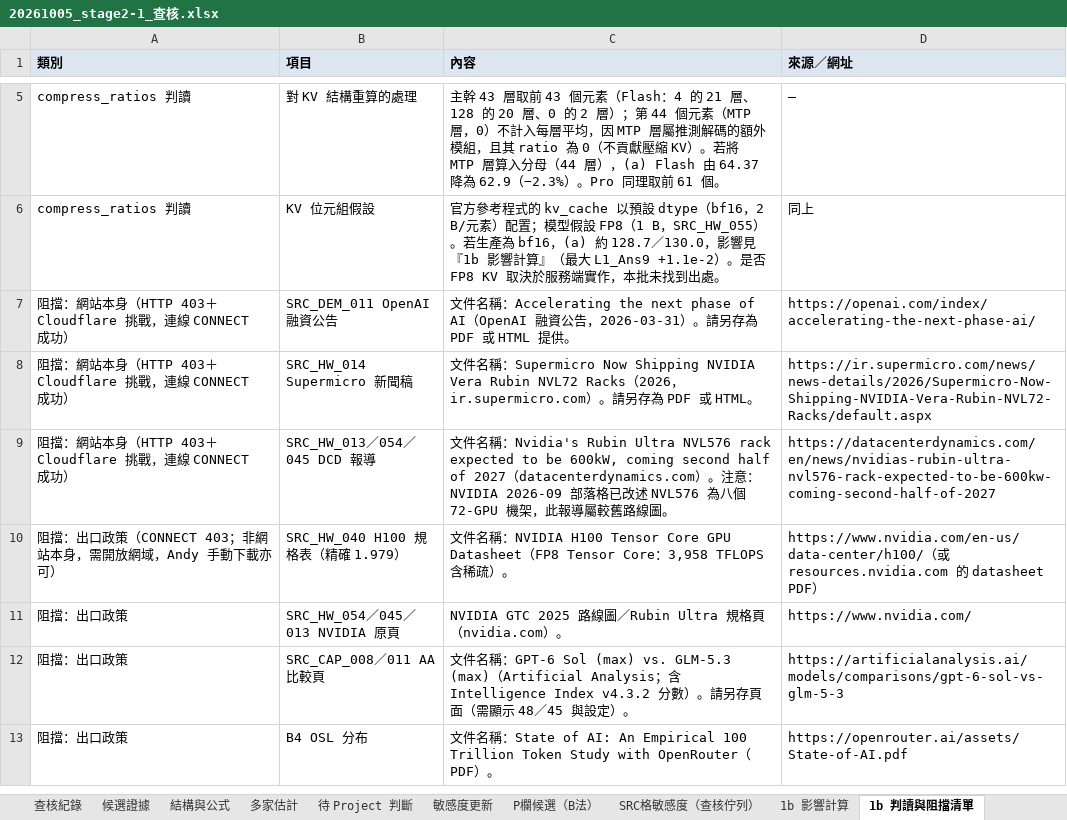
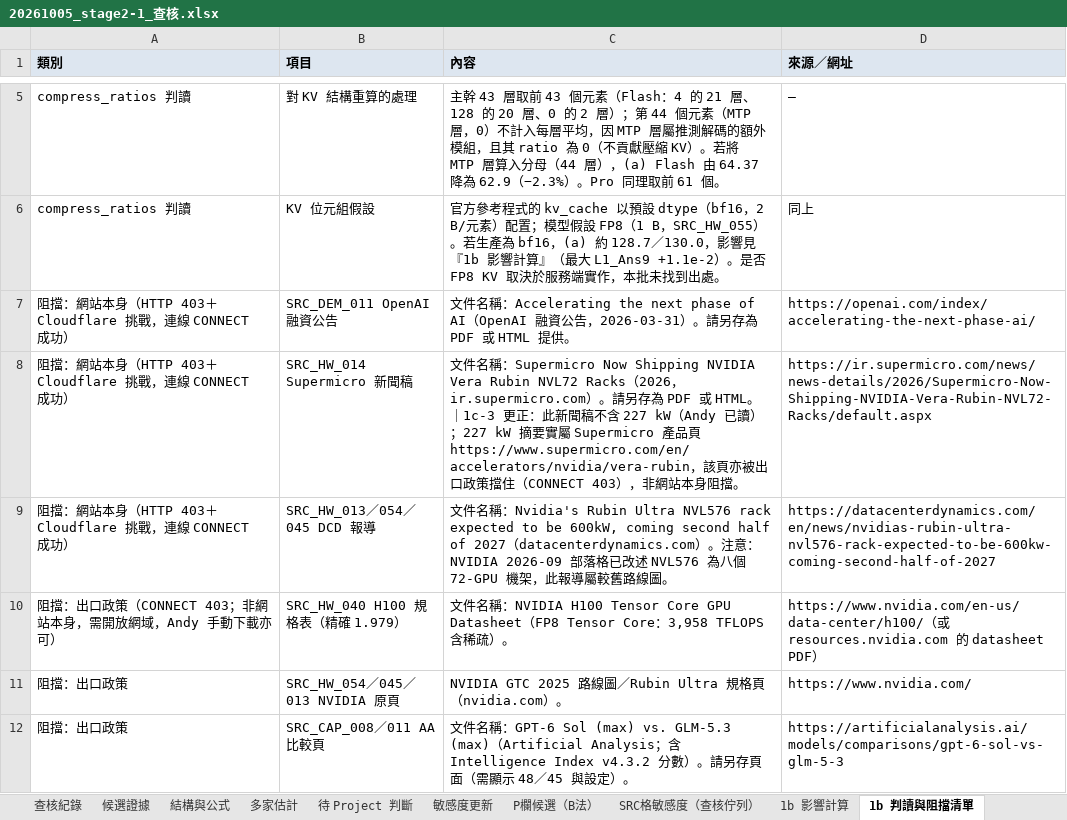
Before and after one commit to YinchenChang/Tokenomics, an Excel workbook: docs/reports/20261005_stage2-1_查核.xlsx, sheet 1b 判讀與阻擋清單, drawn as a sheet; only a part is shown, gaps mark what is left out; the shorter side is filled out with more unchanged rows; values as stored, in another font and other column widths than the file's, no borders; the diff names each change by its address in the sheet, - before the commit and + after, or states it on an @@ line.

```diff
--- a/docs/reports/20261005_stage2-1_查核.xlsx (sheet 1b 判讀與阻擋清單)
+++ b/docs/reports/20261005_stage2-1_查核.xlsx (sheet 1b 判讀與阻擋清單)
-C8 (內容): …HTML。
+C8 (內容): …HTML。｜1c-3 更正：此新聞稿不含 227 kW（Andy 已讀）；227 kW 摘要實屬 Supermicro 產品頁 https://www.supermicro.com/en/accelerators/nvidia/vera-rubin，該頁亦被出口政策擋住（CONNECT 403），非網站本身阻擋。
```
Also changed, not shown: sheet 1c 查核結果, sheet 重跑前後對照, sheet 待 Project 判斷, sheet 查核紀錄, 1 other file.
